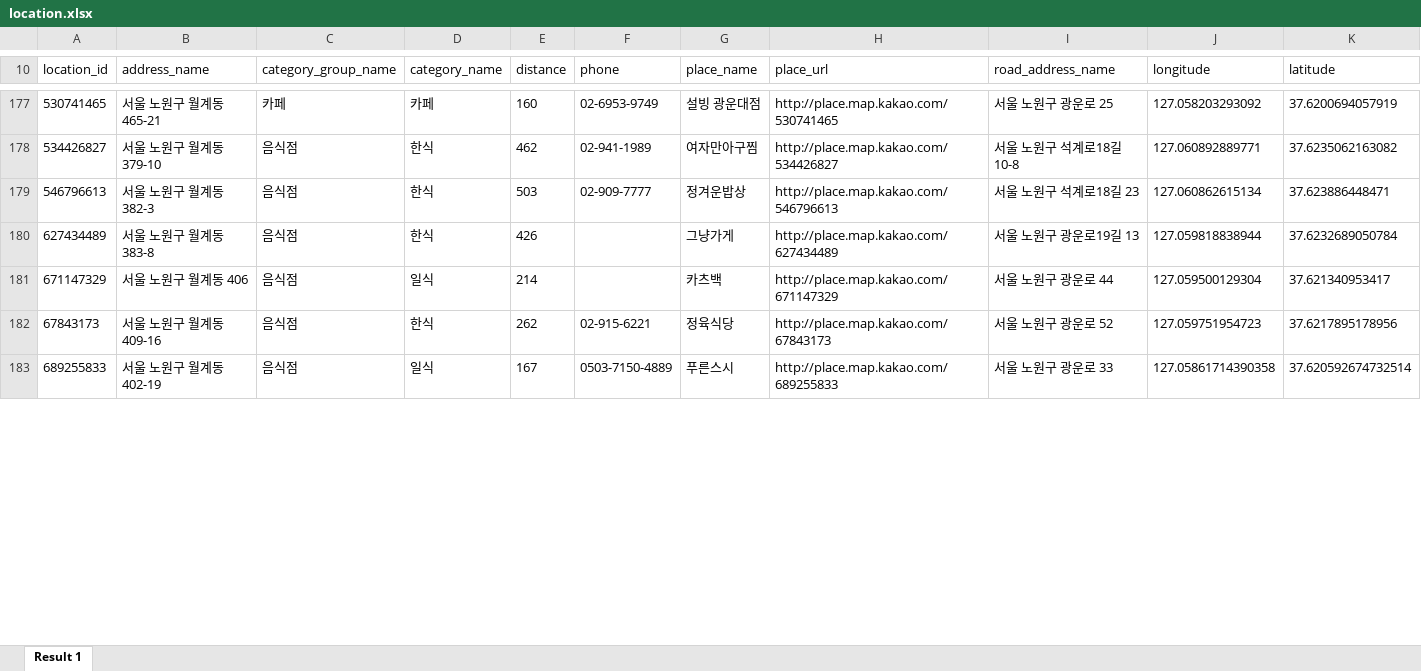
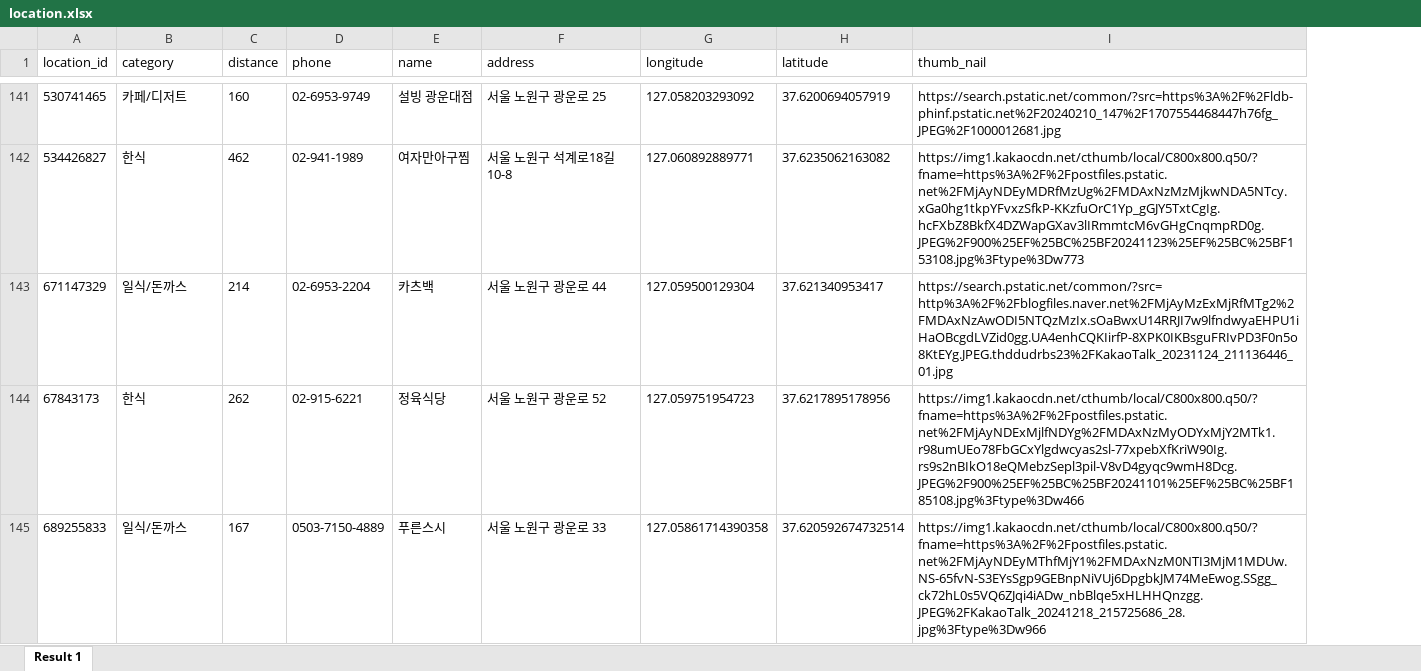
Before and after one commit to LikeLion-Kwangwoon-Univ-13/BE_pangjam_homework, an Excel workbook: homework/src/main/resources/excel/location.xlsx, sheet Result 1, drawn as a sheet; only a part is shown, gaps mark what is left out; values as stored, in another font and other column widths than the file's, no borders; removed rows and columns are numbered as before the commit, all else as after; the diff covers the shown part only; the diff names each change by its address in the sheet, - before the commit and + after, or states it on an @@ line.

```diff
--- a/homework/src/main/resources/excel/location.xlsx (sheet Result 1)
+++ b/homework/src/main/resources/excel/location.xlsx (sheet Result 1)
-column B (address_name), rows 177-178: 서울 노원구 월계동 465-21 | 서울 노원구 월계동 379-10; rows 181-183: 서울 노원구 월계동 406 | 서울 노원구 월계동 409-16 | 서울 노원구 월계동 402-19
-column C (category_group_name), rows 177-178: 카페 | 음식점; rows 181-183: all 음식점
-column H (place_url), rows 177-178: http://place.map.kakao.com/530741465 | http://place.map.kakao.com/534426827; rows 181-183: http://place.map.kakao.com/671147329 | http://place.map.kakao.com/67843173 | http://place.map.kakao.com/689255833
+column I (thumb_nail), rows 141-145: https://search.pstatic.net/common/?src=https%3A%2F%2Fldb-phinf.pstatic.net%2F20240210_147%2F1707554468447h76fg_JPEG%2F1000012681.jpg | https://img1.kakaocdn.net/cthumb/local/C800x800.q50/?fname=https%3A%2F%2Fpostfiles.pstatic.net%2FMjAyNDEyMDRfMzUg%2FMDAxNzMzMjkwNDA5NTcy.xGa0hg1tkpYFvxzSfkP-KKzfuOrC1Yp_gGJY5TxtCgIg.hcFXbZ8BkfX4DZWapGXav3lIRmmtcM6vGHgCnqmpRD0g.JPEG%2F900%25EF%25BC%25BF20241123%25EF%25BC%25BF153108.jpg%3Ftype%3Dw773 | https://search.pstatic.net/common/?src=http%3A%2F%2Fblogfiles.naver.net%2FMjAyMzExMjRfMTg2%2FMDAxNzAwODI5NTQzMzIx.sOaBwxU14RRJI7w9lfndwyaEHPU1iHaOBcgdLVZid0gg.UA4enhCQKIirfP-8XPK0IKBsguFRIvPD3F0n5o8KtEYg.JPEG.thddudrbs23%2FKakaoTalk_20231124_211136446_01.jpg | https://img1.kakaocdn.net/cthumb/local/C800x800.q50/?fname=https%3A%2F%2Fpostfiles.pstatic.net%2FMjAyNDExMjlfNDYg%2FMDAxNzMyODYxMjY2MTk1.r98umUEo78FbGCxYlgdwcyas2sl-77xpebXfKriW90Ig.rs9s2nBIkO18eQMebzSepl3pil-V8vD4gyqc9wmH8Dcg.JPEG%2F900%25EF%25BC%25BF20241101%25EF%25BC%25BF185108.jpg%3Ftype%3Dw466 | https://img1.kakaocdn.net/cthumb/local/C800x800.q50/?fname=https%3A%2F%2Fpostfiles.pstatic.net%2FMjAyNDEyMThfMjY1%2FMDAxNzM0NTI3MjM1MDUw.NS-65fvN-S3EYsSgp9GEBnpNiVUj6DpgbkJM74MeEwog.SSgg_ck72hL0s5VQ6ZJqi4iADw_nbBlqe5xHLHHQnzgg.JPEG%2FKakaoTalk_20241218_215725686_28.jpg%3Ftype%3Dw966
-B1: category_name
+B1: category
-E1: place_name
+E1: name
-F1: road_address_name
+F1: address
-B141 (category): 카페
+B141 (category): 카페/디저트
-row 179: 546796613 | 서울 노원구 월계동 382-3 | 음식점 | 한식 | 503 | 02-909-7777 | 정겨운밥상 | http://place.map.kakao.com/546796613 | 서울 노원구 석계로18길 23 | 127.060862615134 | 37.623886448471
-row 180: 627434489 | 서울 노원구 월계동 383-8 | 음식점 | 한식 | 426 |  | 그냥가게 | http://place.map.kakao.com/627434489 | 서울 노원구 광운로19길 13 | 127.059818838944 | 37.6232689050784
-B143 (category): 일식
+B143 (category): 일식/돈까스
-D143 (phone): (empty)
+D143 (phone): 02-6953-2204
-B145 (category): 일식
+B145 (category): 일식/돈까스
```
Also changed, not shown: 42 removed rows and 100 edited cells elsewhere in this sheet, 8 other files.
